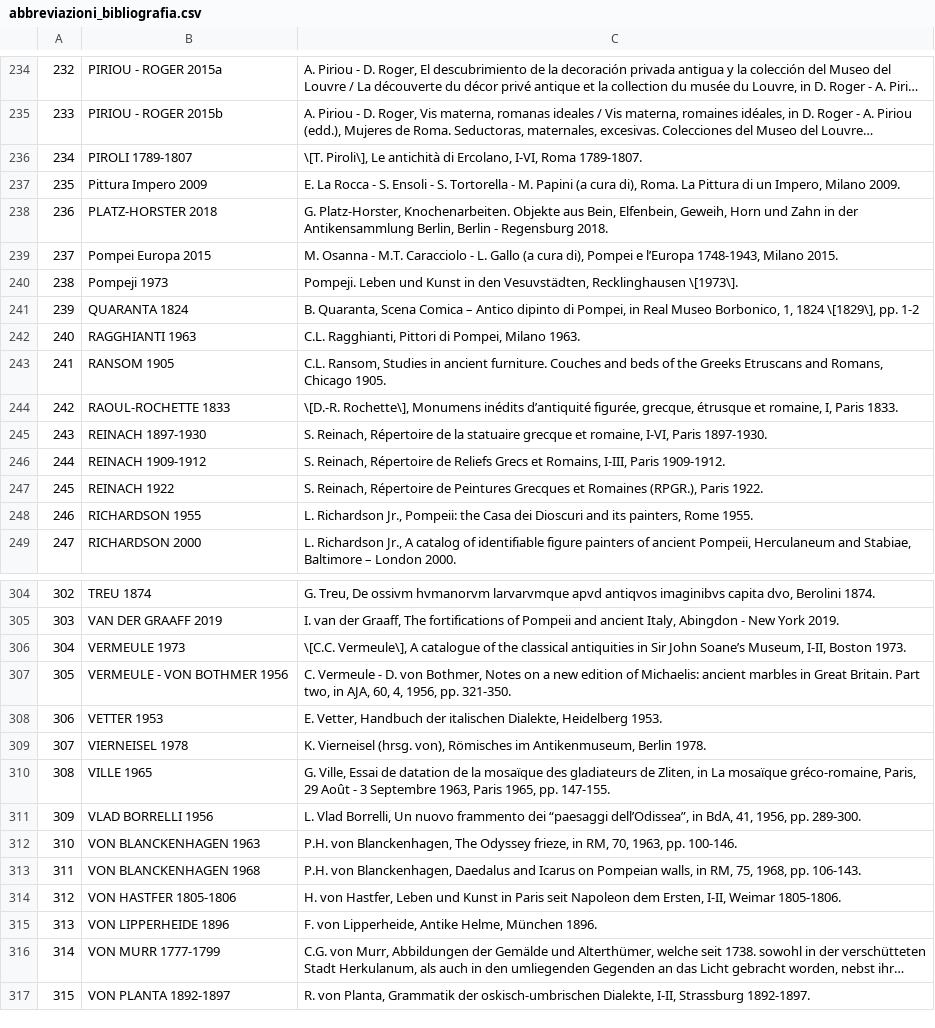
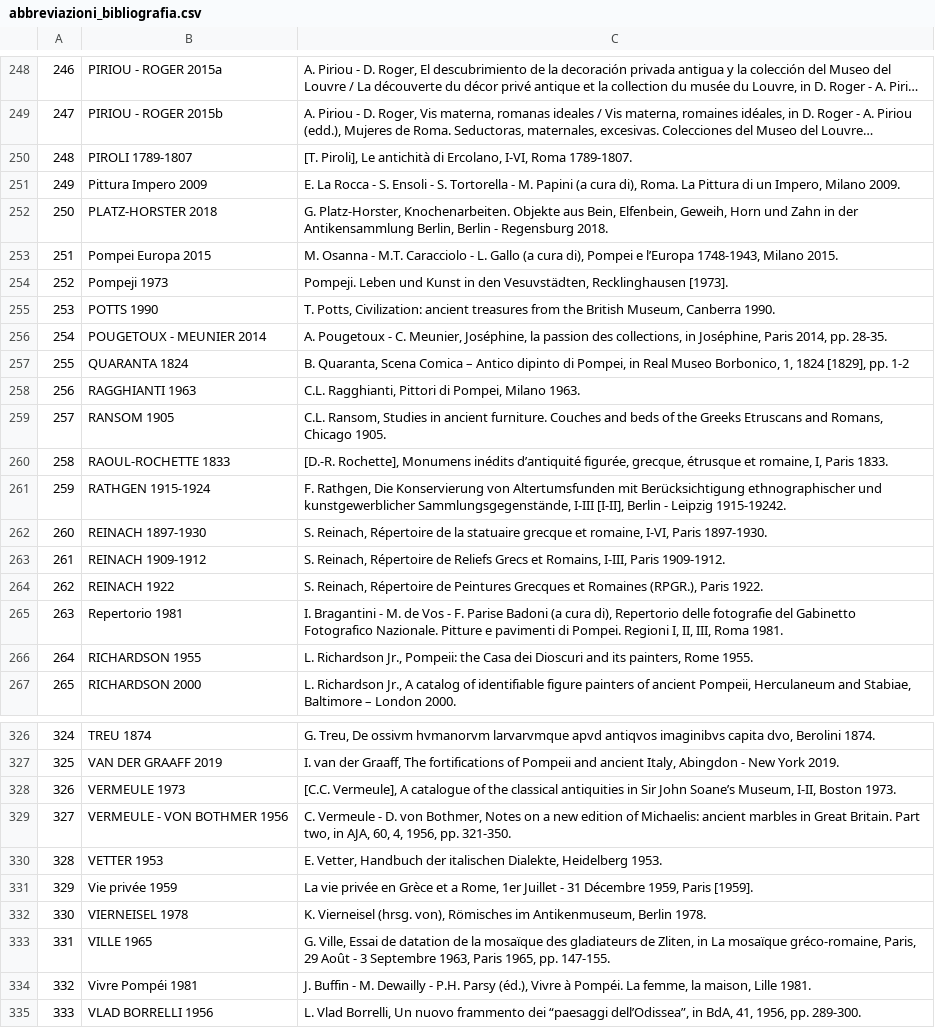
Before and after one commit to bianchi-john/memorabilia-pompeiana, a CSV file: data/abbreviazioni_bibliografia.csv, drawn as a sheet; only a part is shown, gaps mark what is left out; the shorter side is filled out with more unchanged rows; long unchanged cells end in …; addresses are those after the commit; the diff covers the shown part only; the diff names each change by its address in the sheet, - before the commit and + after, or states it on an @@ line.

```diff
--- a/data/abbreviazioni_bibliografia.csv
+++ b/data/abbreviazioni_bibliografia.csv
@@ column A renumbered between rows 3 and 360 @@
-C250: \[T. Piroli\], Le antichità…
+C250: [T. Piroli], Le antichità…
-C254: …Vesuvstädten, Recklinghausen \[1973\].
+C254: …Vesuvstädten, Recklinghausen [1973].
+row 255: 253 | POTTS 1990 | T. Potts, Civilization: ancient treasures from the British Museum, Canberra 1990.
+row 256: 254 | POUGETOUX - MEUNIER 2014 | A. Pougetoux - C. Meunier, Joséphine, la passion des collections, in Joséphine, Paris 2014, pp. 28-35.
-C257: …1, 1824 \[1829\], pp. 1-2
+C257: …1, 1824 [1829], pp. 1-2
-C260: \[D.-R. Rochette\], Monumens inédits…
+C260: [D.-R. Rochette], Monumens inédits…
+row 261: 259 | RATHGEN 1915-1924 | F. Rathgen, Die Konservierung von Altertumsfunden mit Berücksichtigung ethnographischer und kunstgewerblicher Sammlungsgegenstände, I-III [I-II], Berlin - Leipzig 1915-19242.
+row 265: 263 | Repertorio 1981 | I. Bragantini - M. de Vos - F. Parise Badoni (a cura di), Repertorio delle fotografie del Gabinetto Fotografico Nazionale. Pitture e pavimenti di Pompei. Regioni I, II, III, Roma 1981.
-C328: \[C.C. Vermeule\], A catalogue…
+C328: [C.C. Vermeule], A catalogue…
+row 331: 329 | Vie privée 1959 | La vie privée en Grèce et a Rome, 1er Juillet - 31 Décembre 1959, Paris [1959].
+row 334: 332 | Vivre Pompéi 1981 | J. Buffin - M. Dewailly - P.H. Parsy (éd.), Vivre à Pompéi. La femme, la maison, Lille 1981.
```
Also changed, not shown: 19 added rows, 3 removed rows, 1 moved row and 36 edited cells elsewhere in this file, data/abbreviazioni_tipologie.csv, data/dati_anagrafica_clean.csv, 16 other files.
